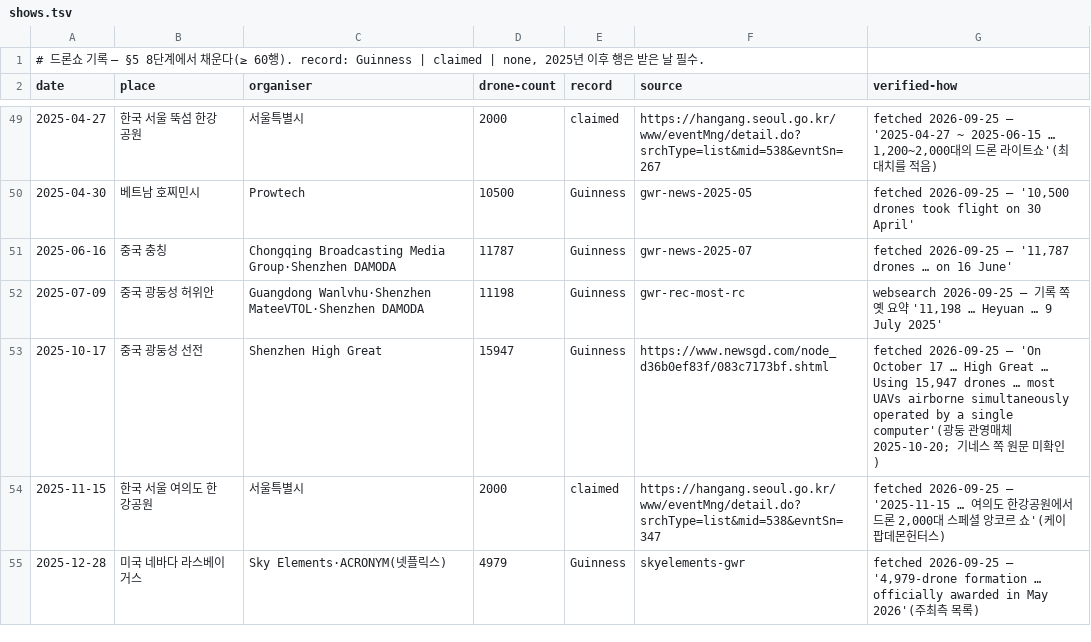
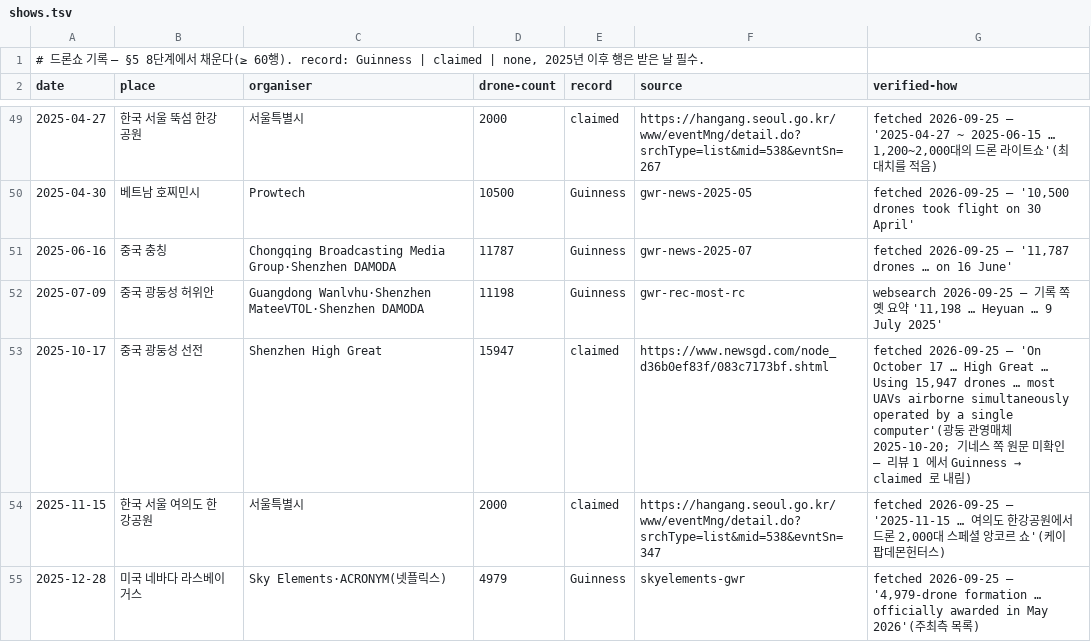
Before and after one commit to chobocho/treasure_house, a TSV file: drone/data/shows.tsv, drawn as a sheet; only a part is shown, gaps mark what is left out.

```diff
--- a/drone/data/shows.tsv
+++ b/drone/data/shows.tsv
@@ -52,3 +52,3 @@ date	place	organiser	drone-count	record	source	verified-how
 2025-07-09	중국 광둥성 허위안	Guangdong Wanlvhu·Shenzhen MateeVTOL·Shenzhen DAMODA	11198	Guinness	gwr-rec-most-rc	websearch 2026-09-25 — 기록 쪽 옛 요약 '11,198 … Heyuan … 9 July 2025'
-2025-10-17	중국 광둥성 선전	Shenzhen High Great	15947	Guinness	https://www.newsgd.com/node_d36b0ef83f/083c7173bf.shtml	fetched 2026-09-25 — 'On October 17 … High Great … Using 15,947 drones … most UAVs airborne simultaneously operated by a single computer'(광둥 관영매체 2025-10-20; 기네스 쪽 원문 미확인)
+2025-10-17	중국 광둥성 선전	Shenzhen High Great	15947	claimed	https://www.newsgd.com/node_d36b0ef83f/083c7173bf.shtml	fetched 2026-09-25 — 'On October 17 … High Great … Using 15,947 drones … most UAVs airborne simultaneously operated by a single computer'(광둥 관영매체 2025-10-20; 기네스 쪽 원문 미확인 — 리뷰 1 에서 Guinness → claimed 로 내림)
 2025-11-15	한국 서울 여의도 한강공원	서울특별시	2000	claimed	https://hangang.seoul.go.kr/www/eventMng/detail.do?srchType=list&mid=538&evntSn=347	fetched 2026-09-25 — '2025-11-15 … 여의도 한강공원에서 드론 2,000대 스페셜 앙코르 쇼'(케이팝데몬헌터스)
```
Also changed, not shown: drone/data/timeline.tsv, 6 other files.
